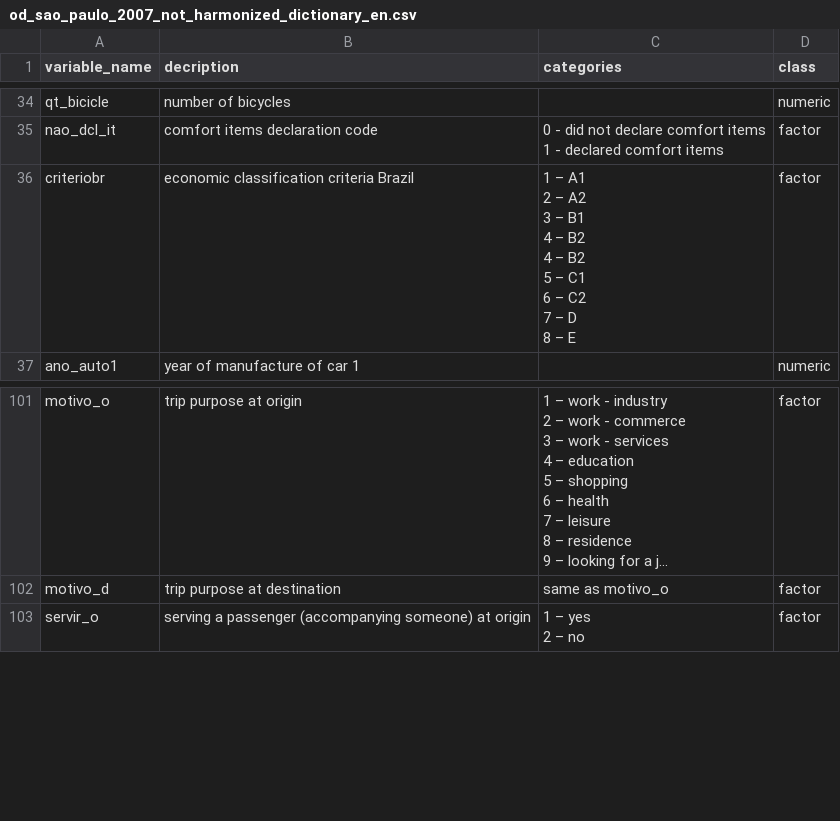
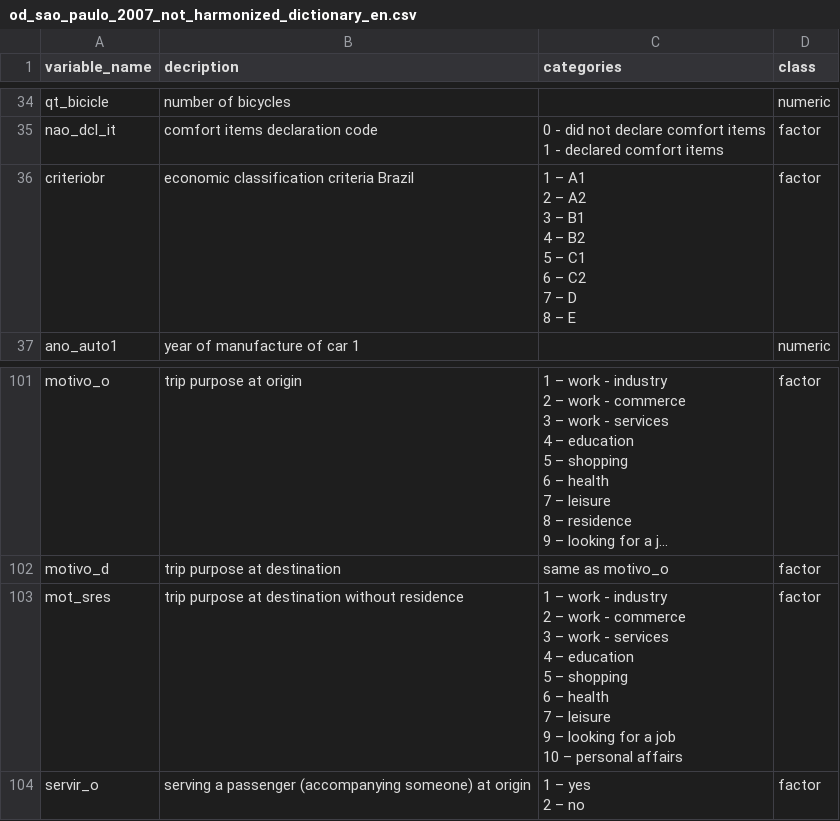
Before and after one commit to hsvab/odbr, a CSV file: data-raw/sao_paulo/dic/od_sao_paulo_2007_not_harmonized_dictionary_en.csv, drawn as a sheet; only a part is shown, gaps mark what is left out; long unchanged cells end in …; ↵ is a line break in a cell; the diff names each change by its address in the sheet, - before the commit and + after, or states it on an @@ line.

```diff
--- a/data-raw/sao_paulo/dic/od_sao_paulo_2007_not_harmonized_dictionary_en.csv
+++ b/data-raw/sao_paulo/dic/od_sao_paulo_2007_not_harmonized_dictionary_en.csv
-C36 (categories): …B1 ↵ 4 – B2 ↵ 4 – B2 ↵ 5 – C1 ↵ 6…
+C36 (categories): …B1 ↵ 4 – B2 ↵ 5 – C1 ↵ 6…
+row 103: mot_sres | trip purpose at destination without residence | 1 – work - industry ↵ 2 – work - commerce ↵ 3 – work - services ↵ 4 – education ↵ 5 – shopping ↵ 6 – health ↵ 7 – leisure ↵ 9 – looking for a job ↵ 10 – personal affairs | factor
```
Also changed, not shown: data-raw/sao_paulo/dic/od_sao_paulo_2007_not_harmonized_dictionary_pt.csv, data-raw/sao_paulo/dic/od_sao_paulo_2017_not_harmonized_dictionary_en.csv, 5 other files.
